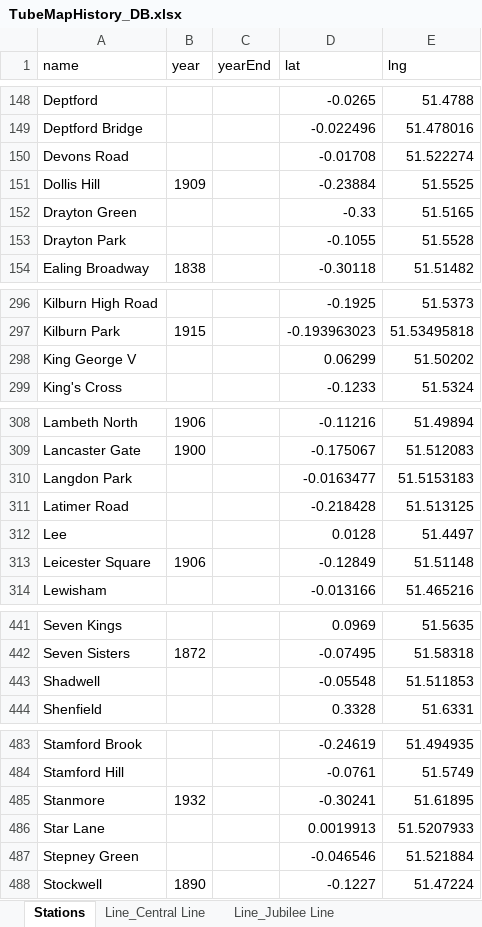
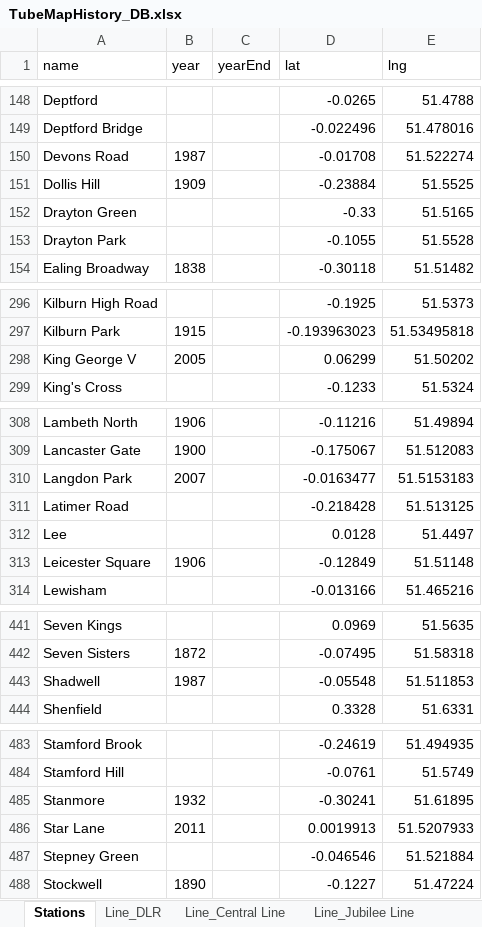
Before and after one commit to pabloibanezcom/tube-map-history.admin.api, an Excel workbook: data_sheets/TubeMapHistory_DB.xlsx, sheet Stations, drawn as a sheet; only a part is shown, gaps mark what is left out; values as stored, in another font and other column widths than the file's, no borders; the diff covers the shown part only; the diff names each change by its address in the sheet, - before the commit and + after, or states it on an @@ line.

Commit message:
getStationsByYearRange returns only stations with connections

```diff
--- a/data_sheets/TubeMapHistory_DB.xlsx (sheet Stations)
+++ b/data_sheets/TubeMapHistory_DB.xlsx (sheet Stations)
-B150 (year): (empty)
+B150 (year): 1987
-B298 (year): (empty)
+B298 (year): 2005
-B310 (year): (empty)
+B310 (year): 2007
-B443 (year): (empty)
+B443 (year): 1987
-B486 (year): (empty)
+B486 (year): 2011
```
Also changed, not shown: 11 edited cells elsewhere in this sheet, sheet Line_DLR, other sheet tabs, 1 other file.
